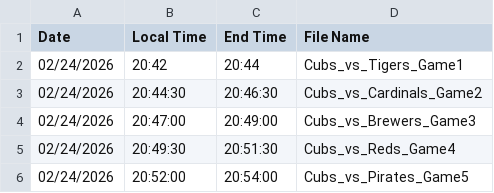
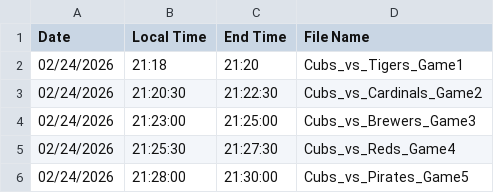
Before and after one commit to sexyUnderwriter/OBS_Scripts, a CSV file: 2026_MLB_Schedule_Cubs_Only_TEST.csv, drawn as a sheet.

```diff
--- a/2026_MLB_Schedule_Cubs_Only_TEST.csv
+++ b/2026_MLB_Schedule_Cubs_Only_TEST.csv
@@ -1,6 +1,6 @@
 Date,Local Time,End Time,File Name
-02/24/2026,20:42,20:44,Cubs_vs_Tigers_Game1
-02/24/2026,20:44:30,20:46:30,Cubs_vs_Cardinals_Game2
-02/24/2026,20:47:00,20:49:00,Cubs_vs_Brewers_Game3
-02/24/2026,20:49:30,20:51:30,Cubs_vs_Reds_Game4
-02/24/2026,20:52:00,20:54:00,Cubs_vs_Pirates_Game5
+02/24/2026,21:18,21:20,Cubs_vs_Tigers_Game1
+02/24/2026,21:20:30,21:22:30,Cubs_vs_Cardinals_Game2
+02/24/2026,21:23:00,21:25:00,Cubs_vs_Brewers_Game3
+02/24/2026,21:25:30,21:27:30,Cubs_vs_Reds_Game4
+02/24/2026,21:28:00,21:30:00,Cubs_vs_Pirates_Game5
```
Also changed, not shown: 1 other file.
